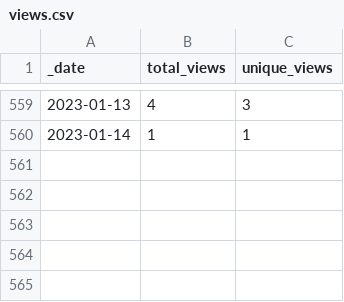
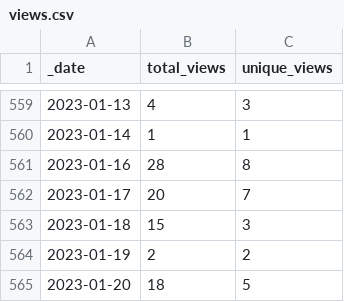
Before and after one commit to at-gmbh/at-python-template, a CSV file: traffic/views.csv, drawn as a sheet; only a part is shown, gaps mark what is left out; the diff names each change by its address in the sheet, - before the commit and + after, or states it on an @@ line.

Commit message:
GitHub traffic

```diff
--- a/traffic/views.csv
+++ b/traffic/views.csv
+row 561: 2023-01-16 | 28 | 8
+row 562: 2023-01-17 | 20 | 7
+row 563: 2023-01-18 | 15 | 3
+row 564: 2023-01-19 | 2 | 2
+row 565: 2023-01-20 | 18 | 5
```
Also changed, not shown: traffic/clones.csv, 1 other file.
